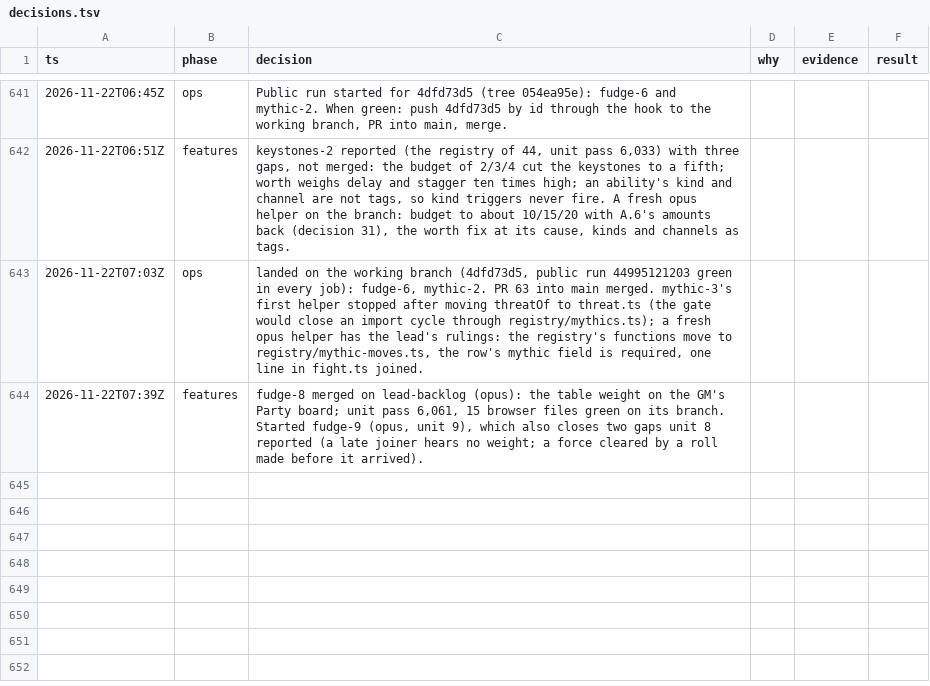
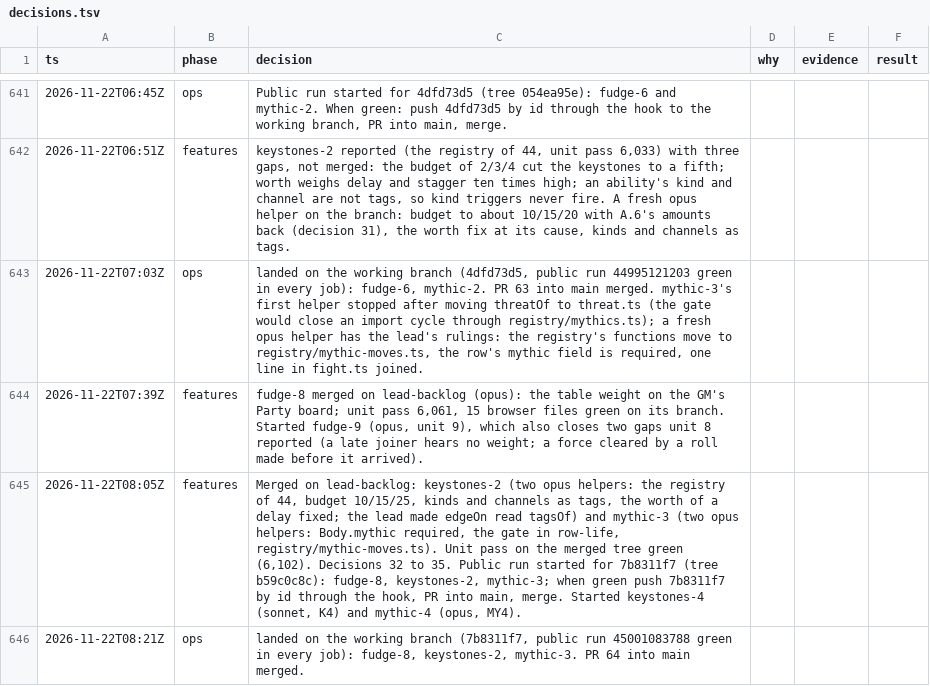
Before and after one commit to makoots-png/System-gaming-public, a TSV file: docs/agent-handoff/decisions.tsv, drawn as a sheet; only a part is shown, gaps mark what is left out.

```diff
--- a/docs/agent-handoff/decisions.tsv
+++ b/docs/agent-handoff/decisions.tsv
@@ -644 +644,3 @@ ts	phase	decision	why	evidence	result
 2026-11-22T07:39Z	features	fudge-8 merged on lead-backlog (opus): the table weight on the GM's Party board; unit pass 6,061, 15 browser files green on its branch. Started fudge-9 (opus, unit 9), which also closes two gaps unit 8 reported (a late joiner hears no weight; a force cleared by a roll made before it arrived).
+2026-11-22T08:05Z	features	Merged on lead-backlog: keystones-2 (two opus helpers: the registry of 44, budget 10/15/25, kinds and channels as tags, the worth of a delay fixed; the lead made edgeOn read tagsOf) and mythic-3 (two opus helpers: Body.mythic required, the gate in row-life, registry/mythic-moves.ts). Unit pass on the merged tree green (6,102). Decisions 32 to 35. Public run started for 7b8311f7 (tree b59c0c8c): fudge-8, keystones-2, mythic-3; when green push 7b8311f7 by id through the hook, PR into main, merge. Started keystones-4 (sonnet, K4) and mythic-4 (opus, MY4).
+2026-11-22T08:21Z	ops	landed on the working branch (7b8311f7, public run 45001083788 green in every job): fudge-8, keystones-2, mythic-3. PR 64 into main merged.
```
Also changed, not shown: 15 other files.
